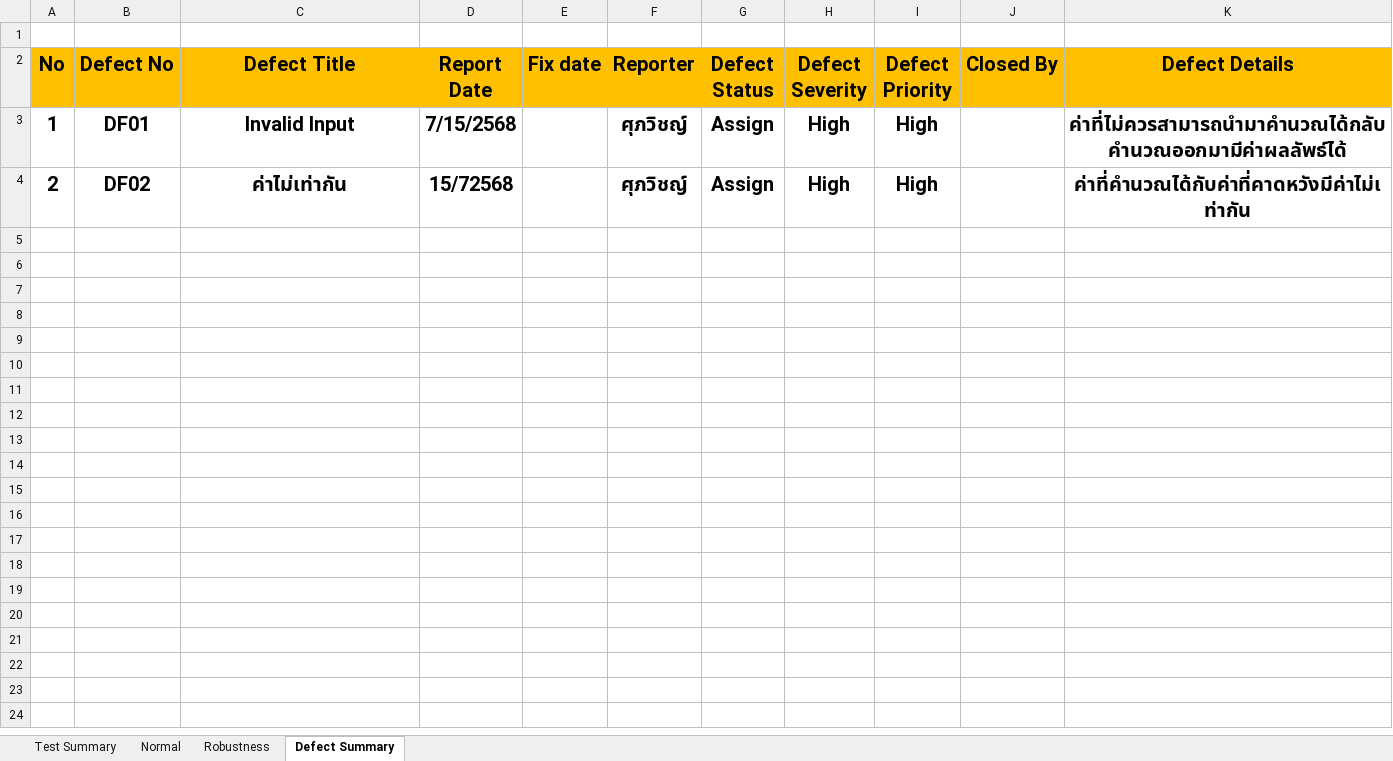
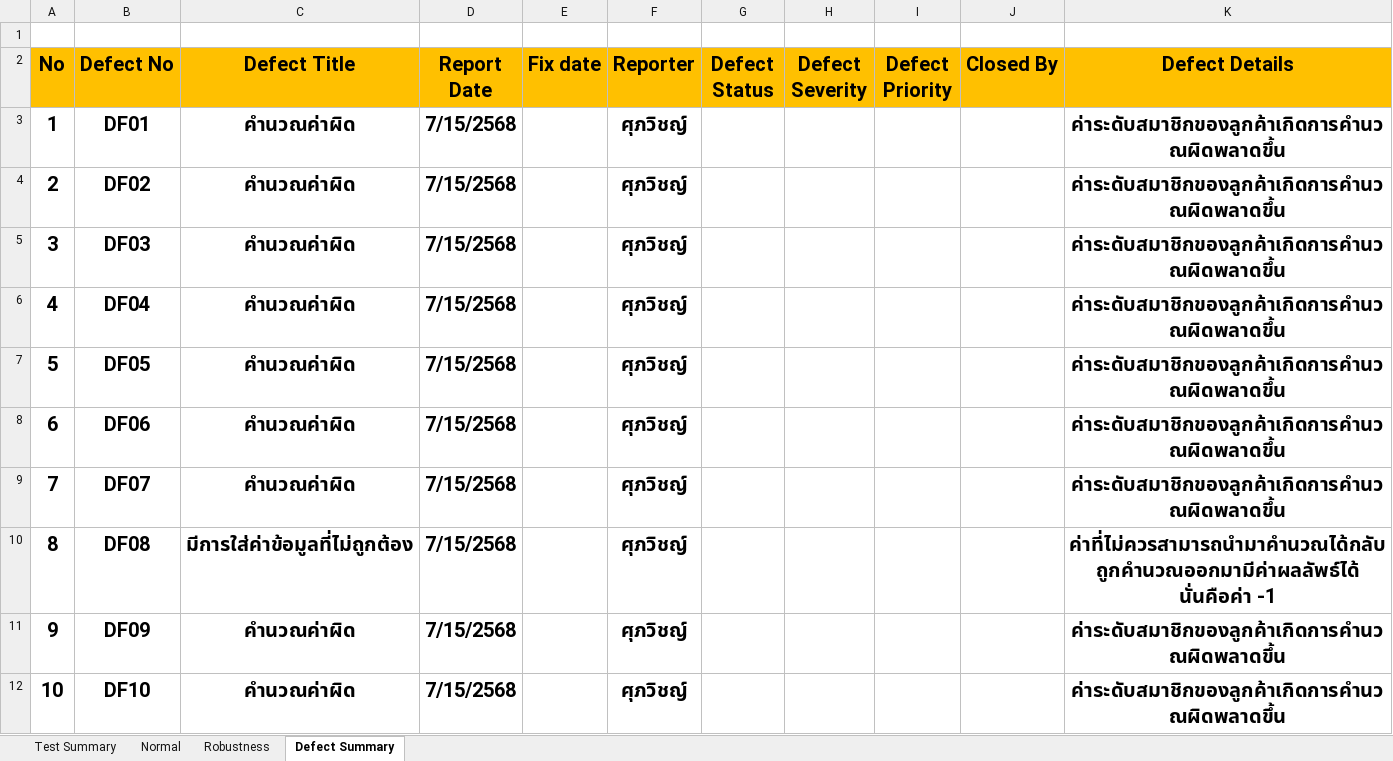
Before and after one commit to SupawitSaktavin/SQA_lab4, an Excel workbook: Lab4_663380239-8.xlsx, sheet Defect Summary, drawn as a sheet; only a part is shown; values as stored, in another font and other column widths than the file's, no borders; the diff covers the shown part only; the diff names each change by its address in the sheet, - before the commit and + after, or states it on an @@ line.

```diff
--- a/Lab4_663380239-8.xlsx (sheet Defect Summary)
+++ b/Lab4_663380239-8.xlsx (sheet Defect Summary)
-C3 (Defect Title): Invalid Input
+C3 (Defect Title): คำนวณค่าผิด
-G3:G4 (Defect Status): Assign
+G3:G4 (Defect Status): (empty)
-H3:H4 (Defect Severity): High
+H3:H4 (Defect Severity): (empty)
-I3:I4 (Defect Priority): High
+I3:I4 (Defect Priority): (empty)
-K3 (Defect Details): ค่าที่ไม่ควรสามารถนำมาคำนวณได้กลับคำนวณออกมามีค่าผลลัพธ์ได้
+K3 (Defect Details): ค่าระดับสมาชิกของลูกค้าเกิดการคำนวณผิดพลาดขึ้น
-C4 (Defect Title): ค่าไม่เท่ากัน
+C4 (Defect Title): คำนวณค่าผิด
-D4 (Report Date): 15/72568
+D4 (Report Date): 7/15/2568
-K4 (Defect Details): ค่าที่คำนวณได้กับค่าที่คาดหวังมีค่าไม่เท่ากัน
+K4 (Defect Details): ค่าระดับสมาชิกของลูกค้าเกิดการคำนวณผิดพลาดขึ้น
+row 5: 3 | DF03 | คำนวณค่าผิด | 7/15/2568 |  | ศุภวิชญ์ |  |  |  |  | ค่าระดับสมาชิกของลูกค้าเกิดการคำนวณผิดพลาดขึ้น
+row 6: 4 | DF04 | คำนวณค่าผิด | 7/15/2568 |  | ศุภวิชญ์ |  |  |  |  | ค่าระดับสมาชิกของลูกค้าเกิดการคำนวณผิดพลาดขึ้น
+row 7: 5 | DF05 | คำนวณค่าผิด | 7/15/2568 |  | ศุภวิชญ์ |  |  |  |  | ค่าระดับสมาชิกของลูกค้าเกิดการคำนวณผิดพลาดขึ้น
+row 8: 6 | DF06 | คำนวณค่าผิด | 7/15/2568 |  | ศุภวิชญ์ |  |  |  |  | ค่าระดับสมาชิกของลูกค้าเกิดการคำนวณผิดพลาดขึ้น
+row 9: 7 | DF07 | คำนวณค่าผิด | 7/15/2568 |  | ศุภวิชญ์ |  |  |  |  | ค่าระดับสมาชิกของลูกค้าเกิดการคำนวณผิดพลาดขึ้น
+row 10: 8 | DF08 | มีการใส่ค่าข้อมูลที่ไม่ถูกต้อง | 7/15/2568 |  | ศุภวิชญ์ |  |  |  |  | ค่าที่ไม่ควรสามารถนำมาคำนวณได้กลับถูกคำนวณออกมามีค่าผลลัพธ์ได้ นั่นคือค่า -1
+row 11: 9 | DF09 | คำนวณค่าผิด | 7/15/2568 |  | ศุภวิชญ์ |  |  |  |  | ค่าระดับสมาชิกของลูกค้าเกิดการคำนวณผิดพลาดขึ้น
+row 12: 10 | DF10 | คำนวณค่าผิด | 7/15/2568 |  | ศุภวิชญ์ |  |  |  |  | ค่าระดับสมาชิกของลูกค้าเกิดการคำนวณผิดพลาดขึ้น
```
Also changed, not shown: 10 added rows elsewhere in this sheet, sheet Robustness, sheet Normal, sheet Test Summary, 6 other files.
